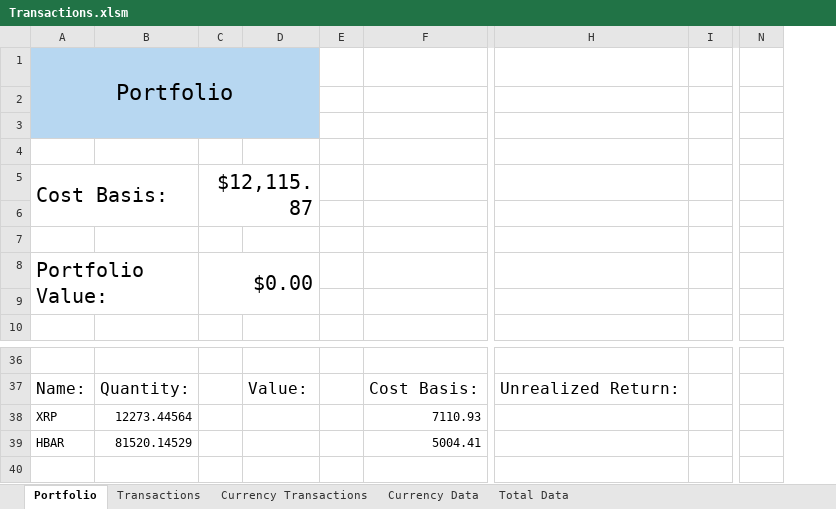
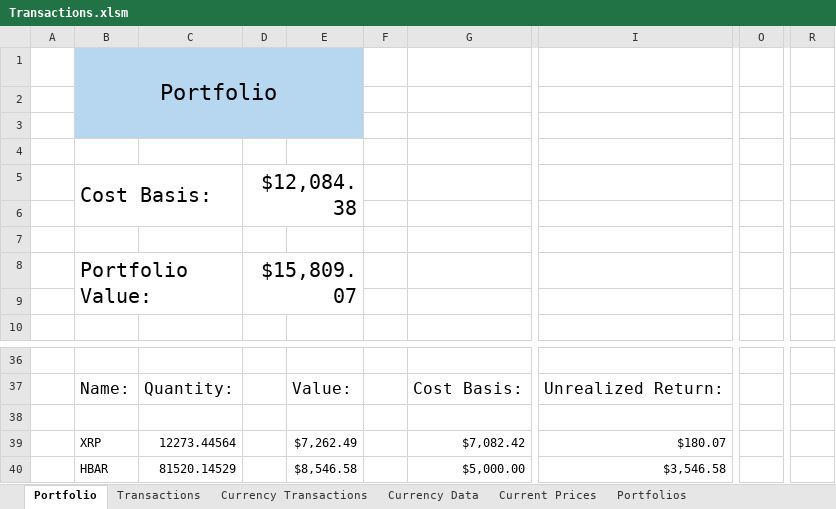
Before and after one commit to jtheriault17/crypto-excel, an Excel workbook: workbooks/Transactions.xlsm, sheet Portfolio, drawn as a sheet; only a part is shown, gaps mark what is left out; values as stored, in another font and other column widths than the file's, no borders; charts and pictures not drawn; removed rows and columns are numbered as before the commit, all else as after; rows hold the shown columns only; the diff names each change by its address in the sheet, - before the commit and + after, or states it on an @@ line.

```diff
--- a/workbooks/Transactions.xlsm (sheet Portfolio)
+++ b/workbooks/Transactions.xlsm (sheet Portfolio)
-sheet tab: Total Data
+sheet tab: Current Prices
+sheet tab: Portfolios
+column A, empty
-column C, rows 5-8: $12,115.87 |  |  | $0.00
+column D, rows 5-8: $12,084.38 |  |  | $15,809.07
-column F, rows 37-39: Cost Basis: | 7110.93 | 5004.41
+column G, row 37: Cost Basis:; rows 39-40: $7,082.42 | $5,000.00
-column I, empty
-column N, empty
+column O, empty
+column R, empty
+row 38: (empty)
-E39: (empty)
+E39: $7,262.49
-I39: (empty)
+I39: $180.07
-E40: (empty)
+E40: $8,546.58
-I40: (empty)
+I40: $3,546.58
```
Also changed, not shown: sheet Currency Data, sheet Currency Transactions, other sheet tabs, formulas that keep their value, charts or pictures, workbooks/historical-data.xlsx, workbooks/total-data.xlsx, 5 other files.
